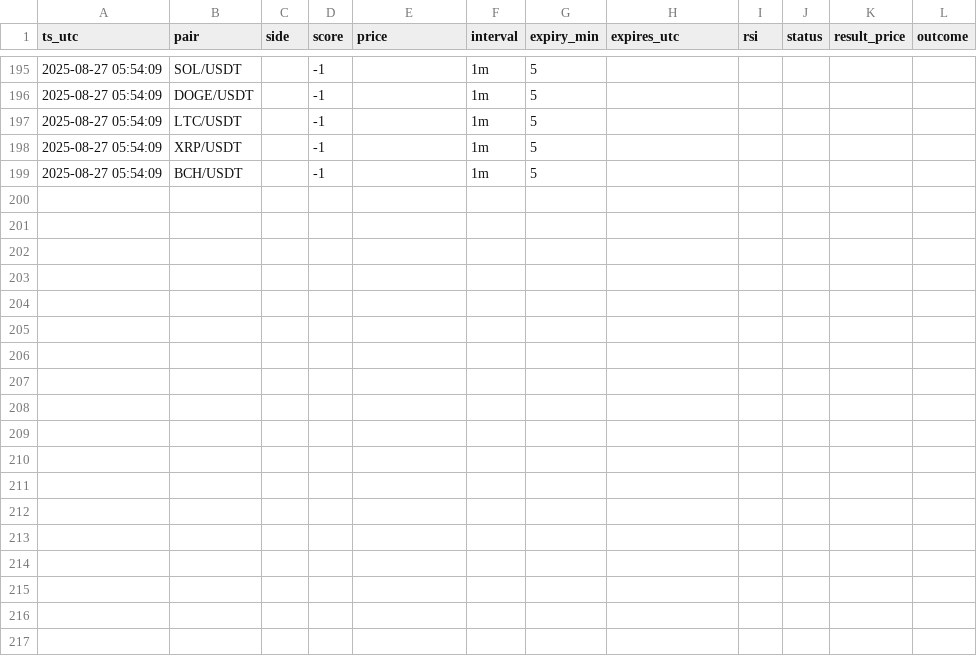
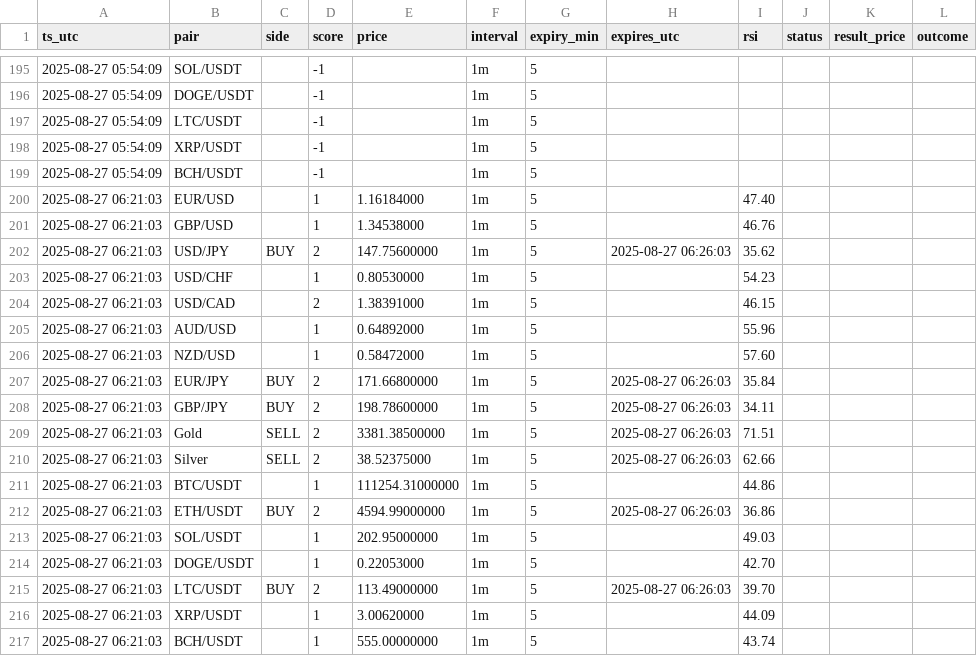
Before and after one commit to Fanatic1989/pocket-option-signals, a CSV file: data/signals.csv, drawn as a sheet; only a part is shown, gaps mark what is left out.

```diff
--- a/data/signals.csv
+++ b/data/signals.csv
@@ -199 +199,19 @@ ts_utc,pair,side,score,price,interval,expiry_min,expires_utc,rsi,status,result_p
 2025-08-27 05:54:09,BCH/USDT,,-1,,1m,5,,
+2025-08-27 06:21:03,EUR/USD,,1,1.16184000,1m,5,,47.40
+2025-08-27 06:21:03,GBP/USD,,1,1.34538000,1m,5,,46.76
+2025-08-27 06:21:03,USD/JPY,BUY,2,147.75600000,1m,5,2025-08-27 06:26:03,35.62
+2025-08-27 06:21:03,USD/CHF,,1,0.80530000,1m,5,,54.23
+2025-08-27 06:21:03,USD/CAD,,2,1.38391000,1m,5,,46.15
+2025-08-27 06:21:03,AUD/USD,,1,0.64892000,1m,5,,55.96
+2025-08-27 06:21:03,NZD/USD,,1,0.58472000,1m,5,,57.60
+2025-08-27 06:21:03,EUR/JPY,BUY,2,171.66800000,1m,5,2025-08-27 06:26:03,35.84
+2025-08-27 06:21:03,GBP/JPY,BUY,2,198.78600000,1m,5,2025-08-27 06:26:03,34.11
+2025-08-27 06:21:03,Gold,SELL,2,3381.38500000,1m,5,2025-08-27 06:26:03,71.51
+2025-08-27 06:21:03,Silver,SELL,2,38.52375000,1m,5,2025-08-27 06:26:03,62.66
+2025-08-27 06:21:03,BTC/USDT,,1,111254.31000000,1m,5,,44.86
+2025-08-27 06:21:03,ETH/USDT,BUY,2,4594.99000000,1m,5,2025-08-27 06:26:03,36.86
+2025-08-27 06:21:03,SOL/USDT,,1,202.95000000,1m,5,,49.03
+2025-08-27 06:21:03,DOGE/USDT,,1,0.22053000,1m,5,,42.70
+2025-08-27 06:21:03,LTC/USDT,BUY,2,113.49000000,1m,5,2025-08-27 06:26:03,39.70
+2025-08-27 06:21:03,XRP/USDT,,1,3.00620000,1m,5,,44.09
+2025-08-27 06:21:03,BCH/USDT,,1,555.00000000,1m,5,,43.74
```
Also changed, not shown: 1 other file.
